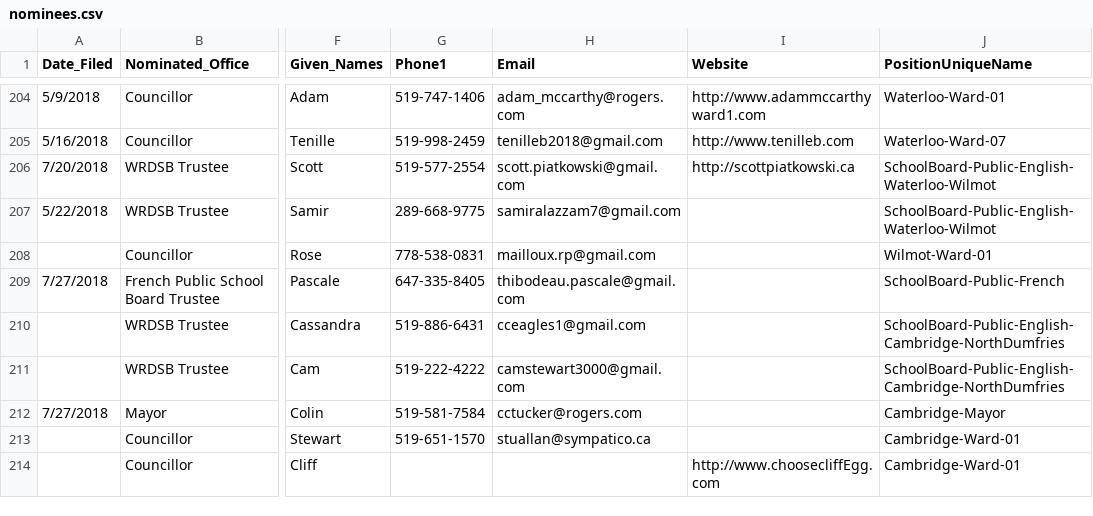
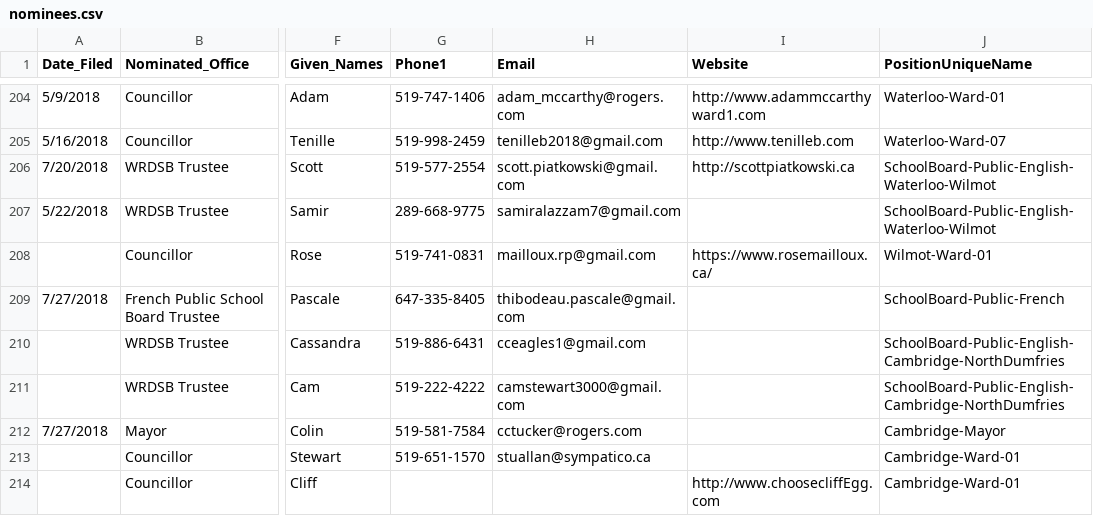
Before and after one commit to s-kennedy/wr-votes, a CSV file: _data/sync/nominees.csv, drawn as a sheet; only a part is shown, gaps mark what is left out; the diff names each change by its address in the sheet, - before the commit and + after, or states it on an @@ line.

Commit message:
Added Rose Mailloux site

```diff
--- a/_data/sync/nominees.csv
+++ b/_data/sync/nominees.csv
-G208 (Phone1): 778-538-0831
+G208 (Phone1): 519-741-0831
-I208 (Website): (empty)
+I208 (Website): https://www.rosemailloux.ca/
```
